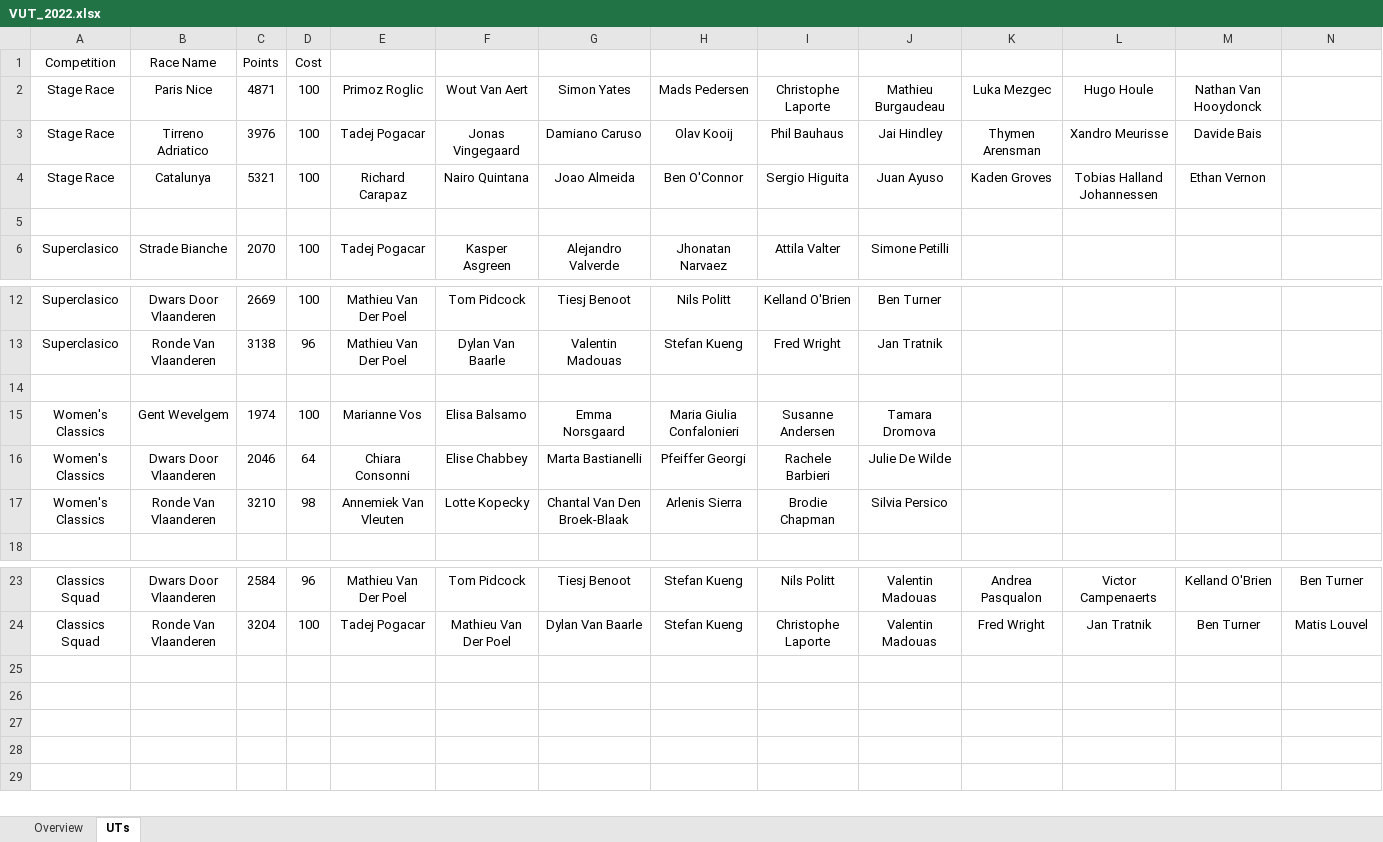
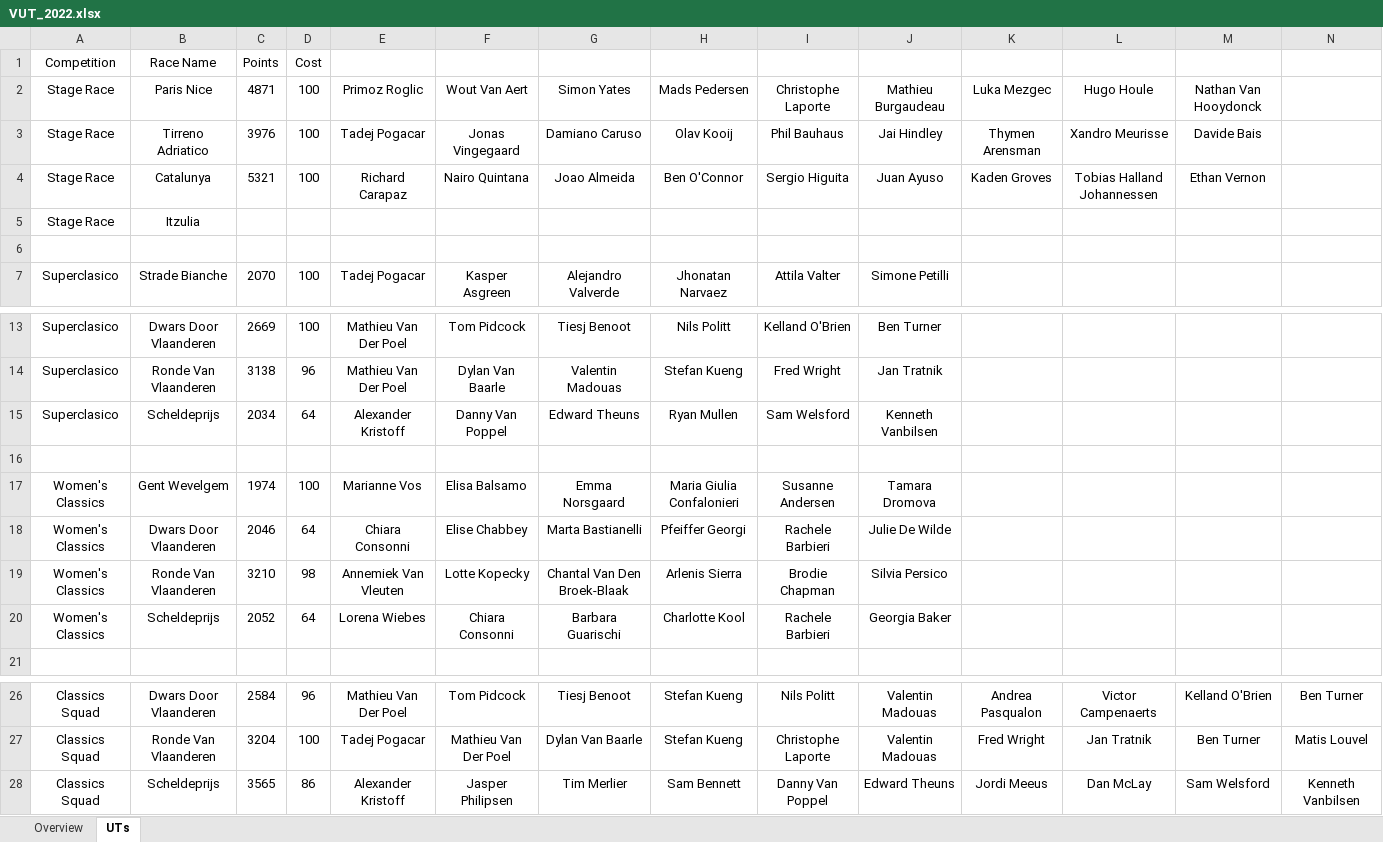
Before and after one commit to CalumLonie/velogames-ultimate-team, an Excel workbook: VUT_2022.xlsx, sheet UTs, drawn as a sheet; only a part is shown, gaps mark what is left out; values as stored, in another font and other column widths than the file's, no borders; rows hold the shown columns only; the diff names each change by its address in the sheet, - before the commit and + after, or states it on an @@ line.

Commit message:
Updated with Scheldeprijs results

```diff
--- a/VUT_2022.xlsx (sheet UTs)
+++ b/VUT_2022.xlsx (sheet UTs)
+row 5: Stage Race | Itzulia
+row 15: Superclasico | Scheldeprijs | 2034 | 64 | Alexander Kristoff | Danny Van Poppel | Edward Theuns | Ryan Mullen | Sam Welsford | Kenneth Vanbilsen
+row 20: Women's Classics | Scheldeprijs | 2052 | 64 | Lorena Wiebes | Chiara Consonni | Barbara Guarischi | Charlotte Kool | Rachele Barbieri | Georgia Baker
+row 28: Classics Squad | Scheldeprijs | 3565 | 86 | Alexander Kristoff | Jasper Philipsen | Tim Merlier | Sam Bennett | Danny Van Poppel | Edward Theuns | Jordi Meeus | Dan McLay | Sam Welsford | Kenneth Vanbilsen
```
Also changed, not shown: sheet Overview.
